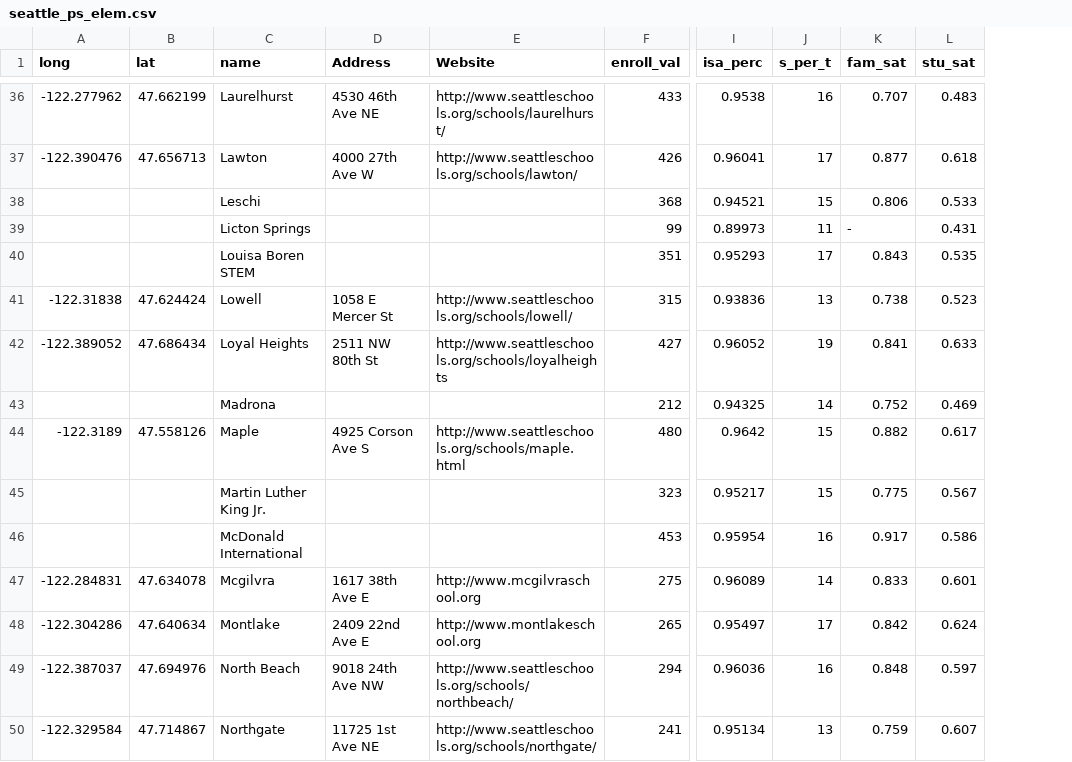
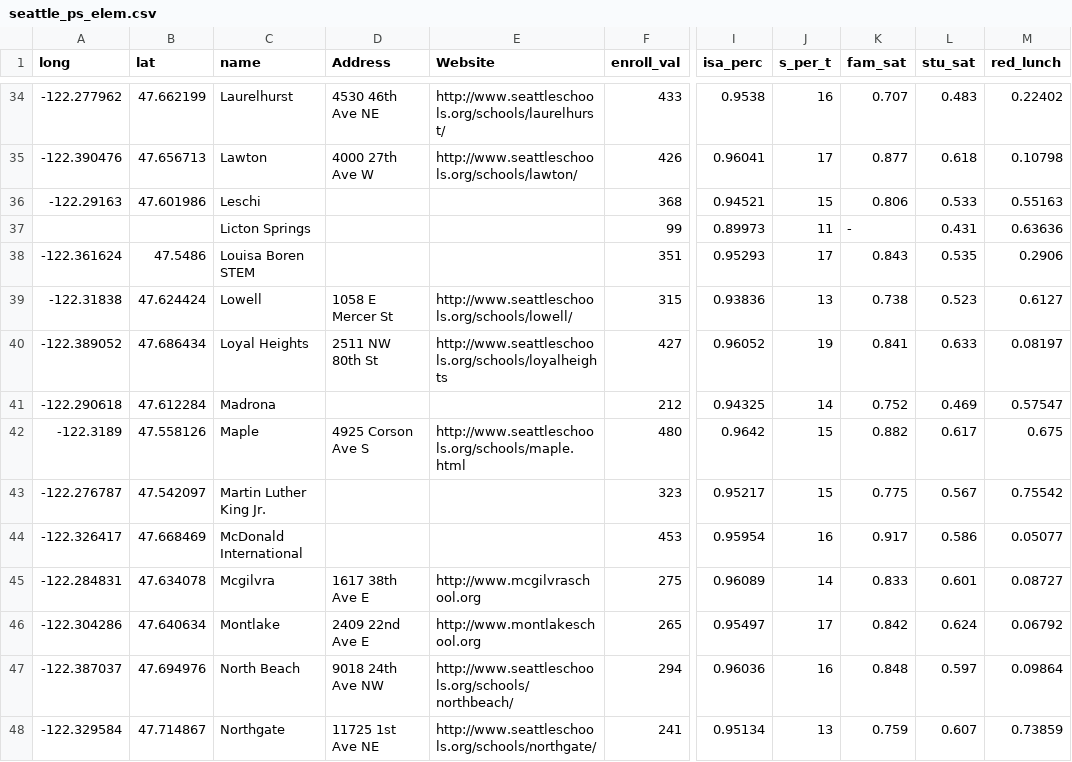
Before and after one commit to uwescience/DSSG2017-Equity, a CSV file: data/seattle_ps_elem.csv, drawn as a sheet; only a part is shown, gaps mark what is left out; addresses are those after the commit; the diff covers the shown part only; the diff names each change by its address in the sheet, - before the commit and + after, or states it on an @@ line.

Commit message:
updating all schools with current locations and free/reduced lunch info

```diff
--- a/data/seattle_ps_elem.csv
+++ b/data/seattle_ps_elem.csv
+column M (red_lunch), rows 34-48: 0.22402 | 0.10798 | 0.55163 | 0.63636 | 0.2906 | 0.6127 | 0.08197 | 0.57547 | 0.675 | 0.75542 | 0.05077 | 0.08727 | 0.06792 | 0.09864 | 0.73859
-A36 (long): (empty)
+A36 (long): -122.29163
-B36 (lat): (empty)
+B36 (lat): 47.601986
-A38 (long): (empty)
+A38 (long): -122.361624
-B38 (lat): (empty)
+B38 (lat): 47.5486
-A41 (long): (empty)
+A41 (long): -122.290618
-B41 (lat): (empty)
+B41 (lat): 47.612284
-A43 (long): (empty)
+A43 (long): -122.276787
-B43 (lat): (empty)
+B43 (lat): 47.542097
-A44 (long): (empty)
+A44 (long): -122.326417
-B44 (lat): (empty)
+B44 (lat): 47.668469
```
Also changed, not shown: 4 removed rows and 37 edited cells elsewhere in this file, data/seattle_ps_high.csv, data/seattle_ps_ms.csv, 2 other files.
